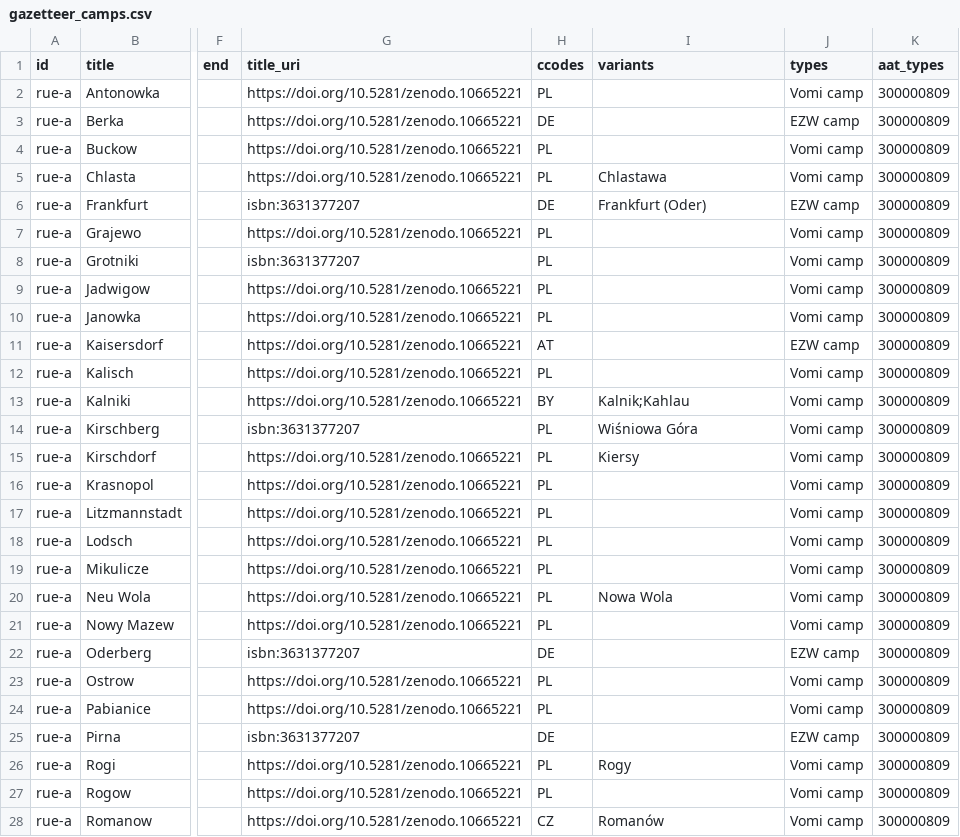
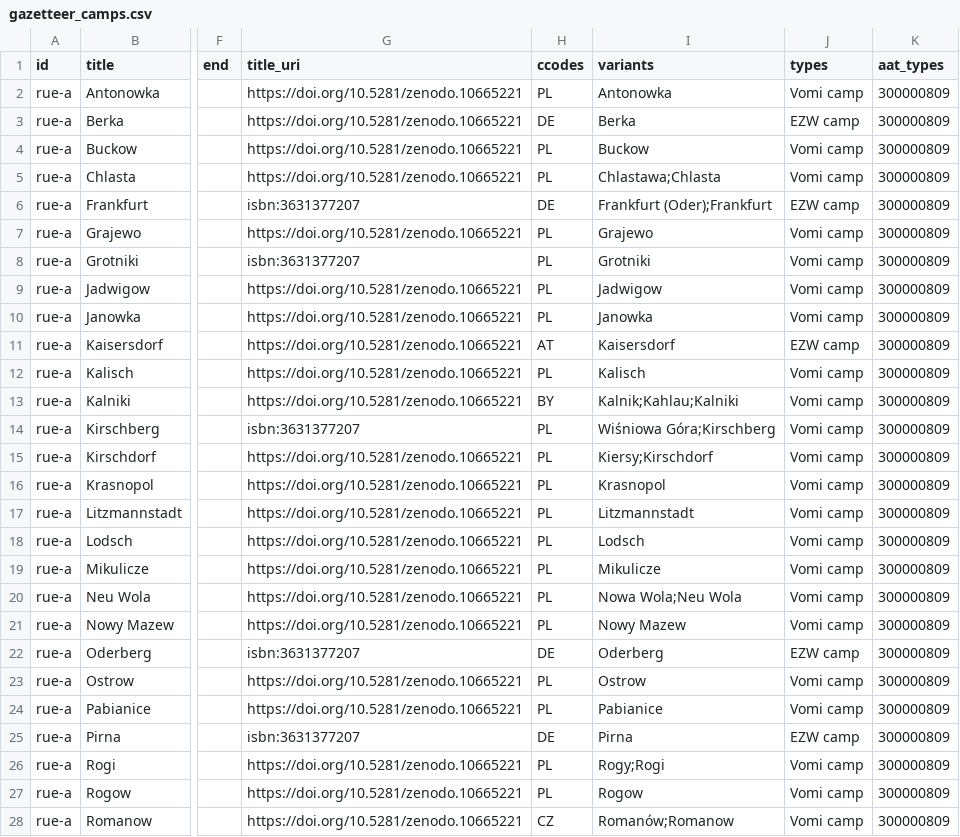
Before and after one commit to rue-a/hofzuweisungslisten, a CSV file: Gazetteer/gazetteer_camps.csv, drawn as a sheet; only a part is shown, gaps mark what is left out; the diff covers the shown part only; the diff names each change by its address in the sheet, - before the commit and + after, or states it on an @@ line.

```diff
--- a/Gazetteer/gazetteer_camps.csv
+++ b/Gazetteer/gazetteer_camps.csv
-I2 (variants): (empty)
+I2 (variants): Antonowka
-I3 (variants): (empty)
+I3 (variants): Berka
-I4 (variants): (empty)
+I4 (variants): Buckow
-I5 (variants): Chlastawa
+I5 (variants): Chlastawa;Chlasta
-I6 (variants): Frankfurt (Oder)
+I6 (variants): Frankfurt (Oder);Frankfurt
-I7 (variants): (empty)
+I7 (variants): Grajewo
-I8 (variants): (empty)
+I8 (variants): Grotniki
-I9 (variants): (empty)
+I9 (variants): Jadwigow
-I10 (variants): (empty)
+I10 (variants): Janowka
-I11 (variants): (empty)
+I11 (variants): Kaisersdorf
-I12 (variants): (empty)
+I12 (variants): Kalisch
-I13 (variants): Kalnik;Kahlau
+I13 (variants): Kalnik;Kahlau;Kalniki
-I14 (variants): Wiśniowa Góra
+I14 (variants): Wiśniowa Góra;Kirschberg
-I15 (variants): Kiersy
+I15 (variants): Kiersy;Kirschdorf
-I16 (variants): (empty)
+I16 (variants): Krasnopol
-I17 (variants): (empty)
+I17 (variants): Litzmannstadt
-I18 (variants): (empty)
+I18 (variants): Lodsch
-I19 (variants): (empty)
+I19 (variants): Mikulicze
-I20 (variants): Nowa Wola
+I20 (variants): Nowa Wola;Neu Wola
-I21 (variants): (empty)
+I21 (variants): Nowy Mazew
-I22 (variants): (empty)
+I22 (variants): Oderberg
-I23 (variants): (empty)
+I23 (variants): Ostrow
-I24 (variants): (empty)
+I24 (variants): Pabianice
-I25 (variants): (empty)
+I25 (variants): Pirna
-I26 (variants): Rogy
+I26 (variants): Rogy;Rogi
-I27 (variants): (empty)
+I27 (variants): Rogow
-I28 (variants): Romanów
+I28 (variants): Romanów;Romanow
```
Also changed, not shown: 15 edited cells elsewhere in this file, Gazetteer/gazetteer_resettlement_area_ga-wo-b.csv, Gazetteer/gazetteer_target_districts.csv, 1 other file.
